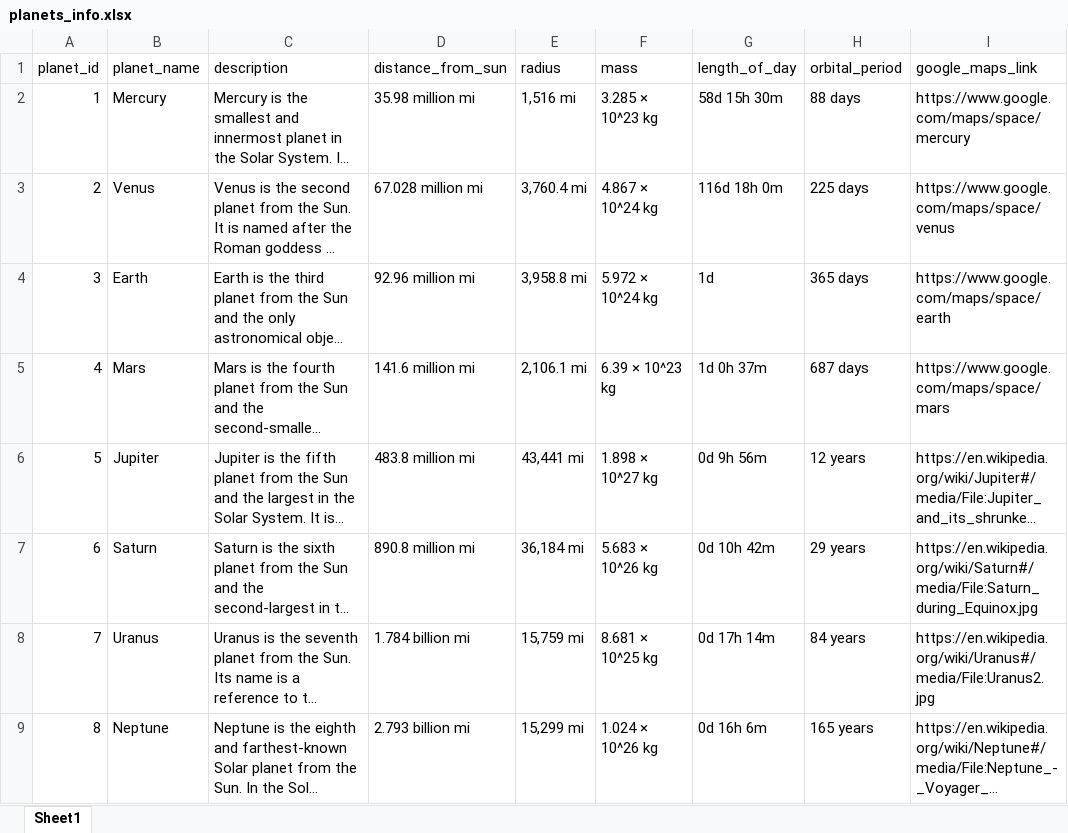
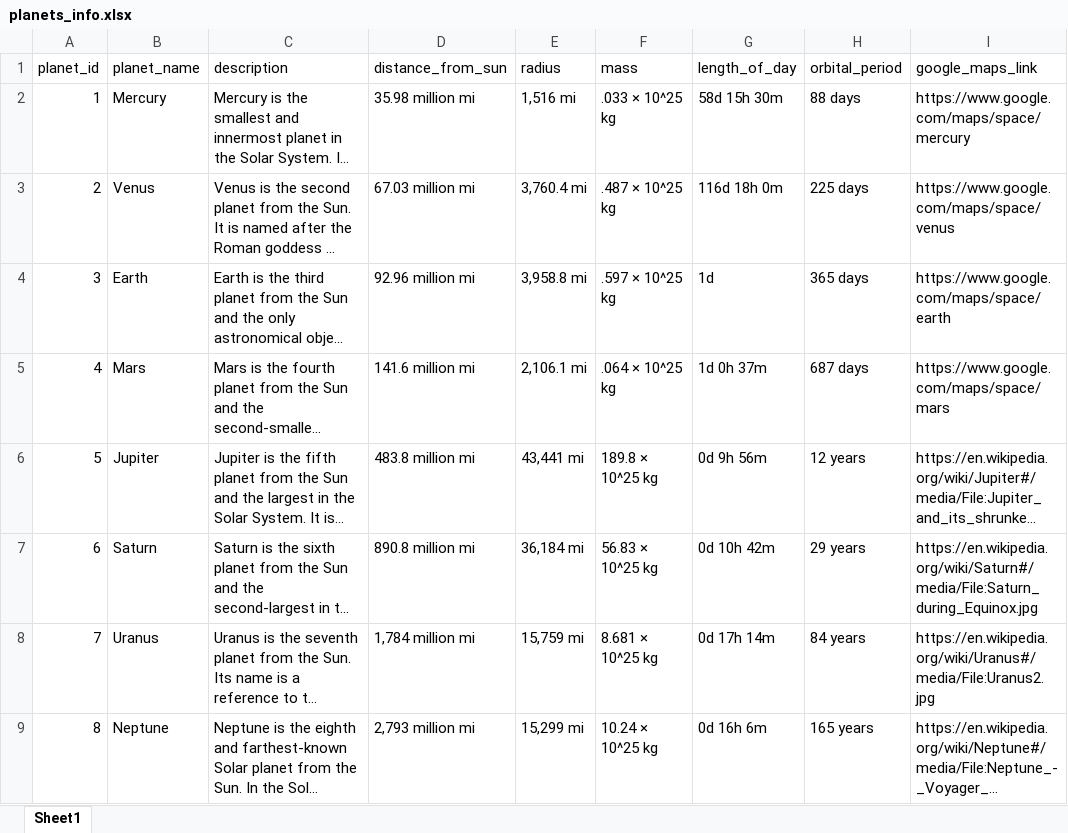
Before and after one commit to kmjax/planets-php, an Excel workbook: planets_info.xlsx, sheet Sheet1, drawn as a sheet; long unchanged cells end in …; values as stored, in another font and other column widths than the file's, no borders; the diff names each change by its address in the sheet, - before the commit and + after, or states it on an @@ line.

Commit message:
Standardized measurement values in the planet info spreadsheet

```diff
--- a/planets_info.xlsx (sheet Sheet1)
+++ b/planets_info.xlsx (sheet Sheet1)
-F2 (mass): 3.285 × 10^23 kg
+F2 (mass): .033 × 10^25 kg
-D3 (distance_from_sun): 67.028 million mi
+D3 (distance_from_sun): 67.03 million mi
-F3 (mass): 4.867 × 10^24 kg
+F3 (mass): .487 × 10^25 kg
-F4 (mass): 5.972 × 10^24 kg
+F4 (mass): .597 × 10^25 kg
-F5 (mass): 6.39 × 10^23 kg
+F5 (mass): .064 × 10^25 kg
-F6 (mass): 1.898 × 10^27 kg
+F6 (mass): 189.8 × 10^25 kg
-F7 (mass): 5.683 × 10^26 kg
+F7 (mass): 56.83 × 10^25 kg
-D8 (distance_from_sun): 1.784 billion mi
+D8 (distance_from_sun): 1,784 million mi
-D9 (distance_from_sun): 2.793 billion mi
+D9 (distance_from_sun): 2,793 million mi
-F9 (mass): 1.024 × 10^26 kg
+F9 (mass): 10.24 × 10^25 kg
```
